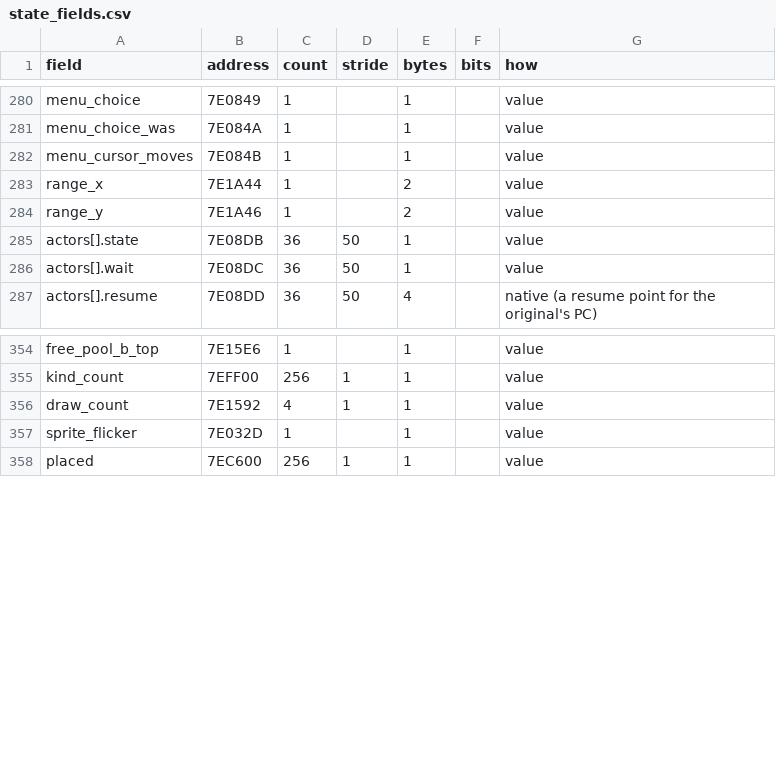
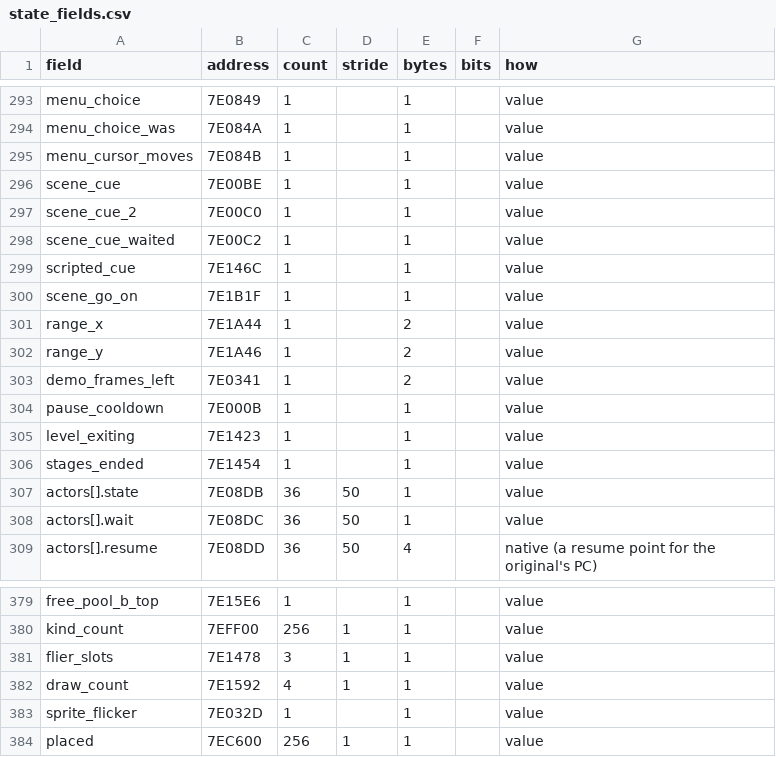
Before and after one commit to jeff-strutb/aladdinsvhc, a CSV file: native/aladdin/tools/state_fields.csv, drawn as a sheet; only a part is shown, gaps mark what is left out; the diff covers the shown part only.

```diff
--- a/native/aladdin/tools/state_fields.csv
+++ b/native/aladdin/tools/state_fields.csv
@@ -282,4 +295,13 @@ menu_choice_was,7E084A,1,,1,,value
 menu_cursor_moves,7E084B,1,,1,,value
+scene_cue,7E00BE,1,,1,,value
+scene_cue_2,7E00C0,1,,1,,value
+scene_cue_waited,7E00C2,1,,1,,value
+scripted_cue,7E146C,1,,1,,value
+scene_go_on,7E1B1F,1,,1,,value
 range_x,7E1A44,1,,2,,value
 range_y,7E1A46,1,,2,,value
+demo_frames_left,7E0341,1,,2,,value
+pause_cooldown,7E000B,1,,1,,value
+level_exiting,7E1423,1,,1,,value
+stages_ended,7E1454,1,,1,,value
 actors[].state,7E08DB,36,50,1,,value
@@ -355,2 +380,3 @@ free_pool_b_top,7E15E6,1,,1,,value
 kind_count,7EFF00,256,1,1,,value
+flier_slots,7E1478,3,1,1,,value
 draw_count,7E1592,4,1,1,,value
```
Also changed, not shown: 16 added rows elsewhere in this file, 5 other files.
